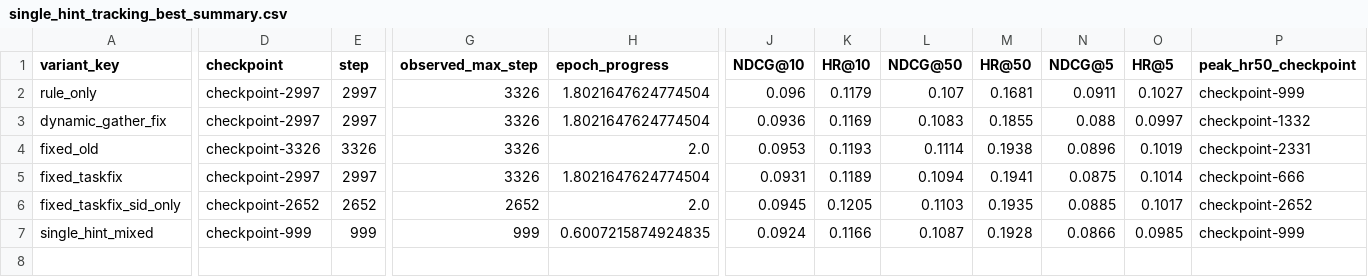
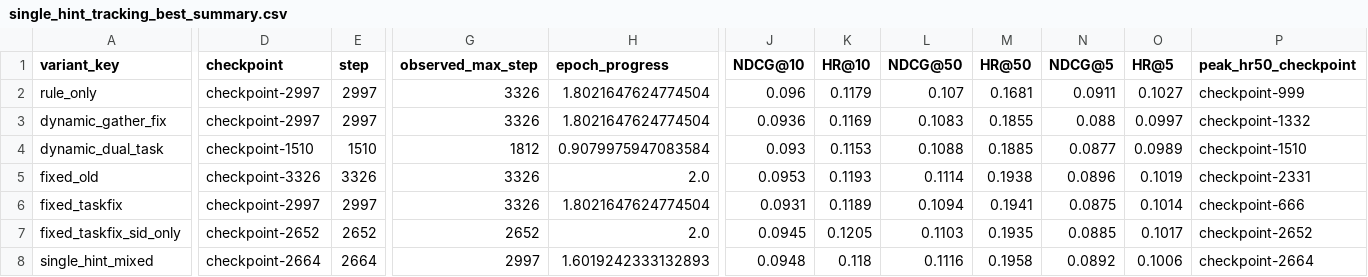
Before and after one commit to WncFht/GenRec, a CSV file: docs/assets/2026-04-19-instruments-dual-task-single-hint-tracking/single_hint_tracking_best_summary.csv, drawn as a sheet; only a part is shown, gaps mark what is left out; addresses are those after the commit; rows hold the shown columns only; the diff covers the shown part only; the diff names each change by its address in the sheet, - before the commit and + after, or states it on an @@ line.

```diff
--- a/docs/assets/2026-04-19-instruments-dual-task-single-hint-tracking/single_hint_tracking_best_summary.csv
+++ b/docs/assets/2026-04-19-instruments-dual-task-single-hint-tracking/single_hint_tracking_best_summary.csv
+row 4: dynamic_dual_task | checkpoint-1510 | 1510 | 1812 | 0.9079975947083584 | 0.093 | 0.1153 | 0.1088 | 0.1885 | 0.0877 | 0.0989 | checkpoint-1510
-D8 (checkpoint): checkpoint-999
+D8 (checkpoint): checkpoint-2664
-E8 (step): 999
+E8 (step): 2664
-G8 (observed_max_step): 999
+G8 (observed_max_step): 2997
-H8 (epoch_progress): 0.6007215874924835
+H8 (epoch_progress): 1.6019242333132893
-J8 (NDCG@10): 0.0924
+J8 (NDCG@10): 0.0948
-K8 (HR@10): 0.1166
+K8 (HR@10): 0.118
-L8 (NDCG@50): 0.1087
+L8 (NDCG@50): 0.1116
-M8 (HR@50): 0.1928
+M8 (HR@50): 0.1958
-N8 (NDCG@5): 0.0866
+N8 (NDCG@5): 0.0892
-O8 (HR@5): 0.0985
+O8 (HR@5): 0.1006
-P8 (peak_hr50_checkpoint): checkpoint-999
+P8 (peak_hr50_checkpoint): checkpoint-2664
```
Also changed, not shown: 3 edited cells elsewhere in this file, docs/assets/2026-04-19-instruments-dual-task-single-hint-tracking/single_hint_tracking_checkpoint_metrics.csv, docs/assets/2026-04-19-instruments-dual-task-single-hint-tracking/single_hint_tracking_early_window_best_summary.csv, 6 other files.
